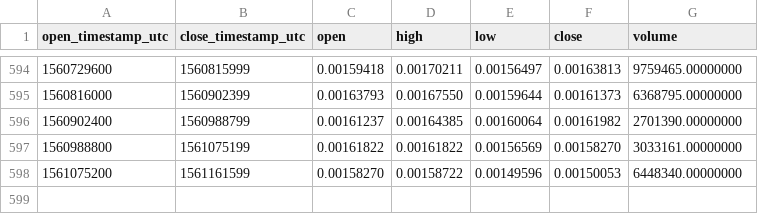
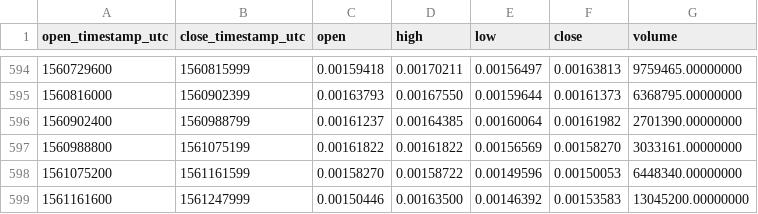
Before and after one commit to cryptobigbro/binance-XRPETH, a CSV file: binance-XRPETH-1d.csv, drawn as a sheet; only a part is shown, gaps mark what is left out; the diff names each change by its address in the sheet, - before the commit and + after, or states it on an @@ line.

Commit message:
Update OHLCV data.

```diff
--- a/binance-XRPETH-1d.csv
+++ b/binance-XRPETH-1d.csv
+row 599: 1561161600 | 1561247999 | 0.00150446 | 0.00163500 | 0.00146392 | 0.00153583 | 13045200.00000000
```
Also changed, not shown: 1 other file.
